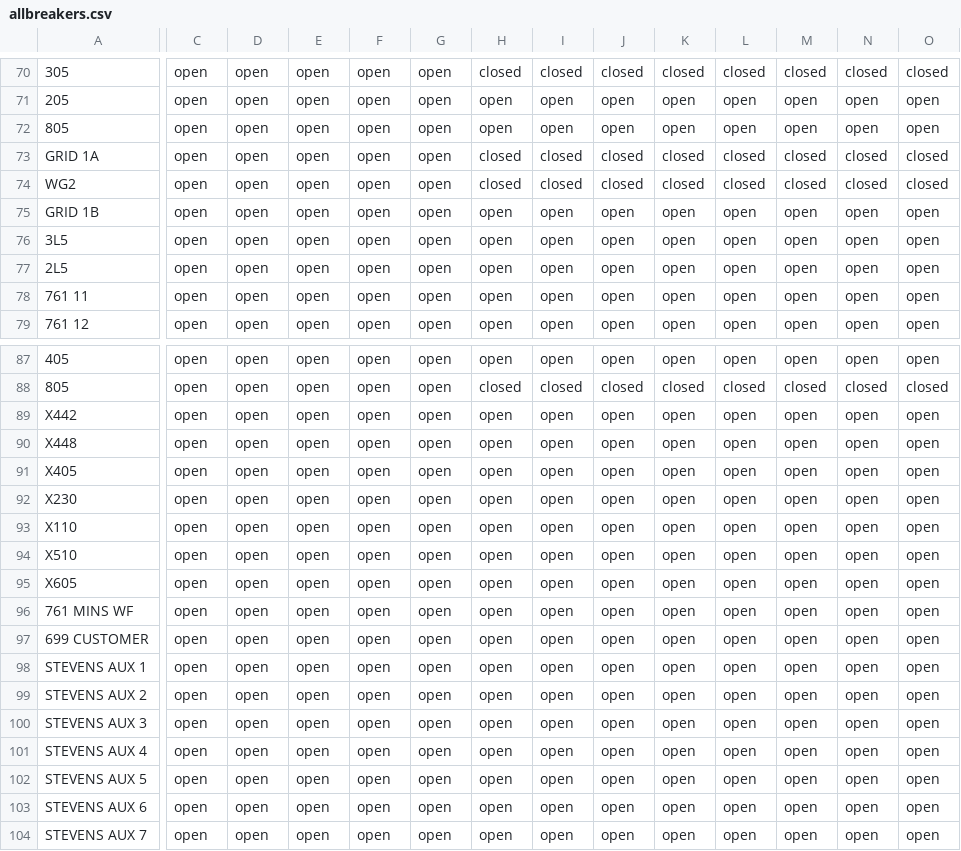
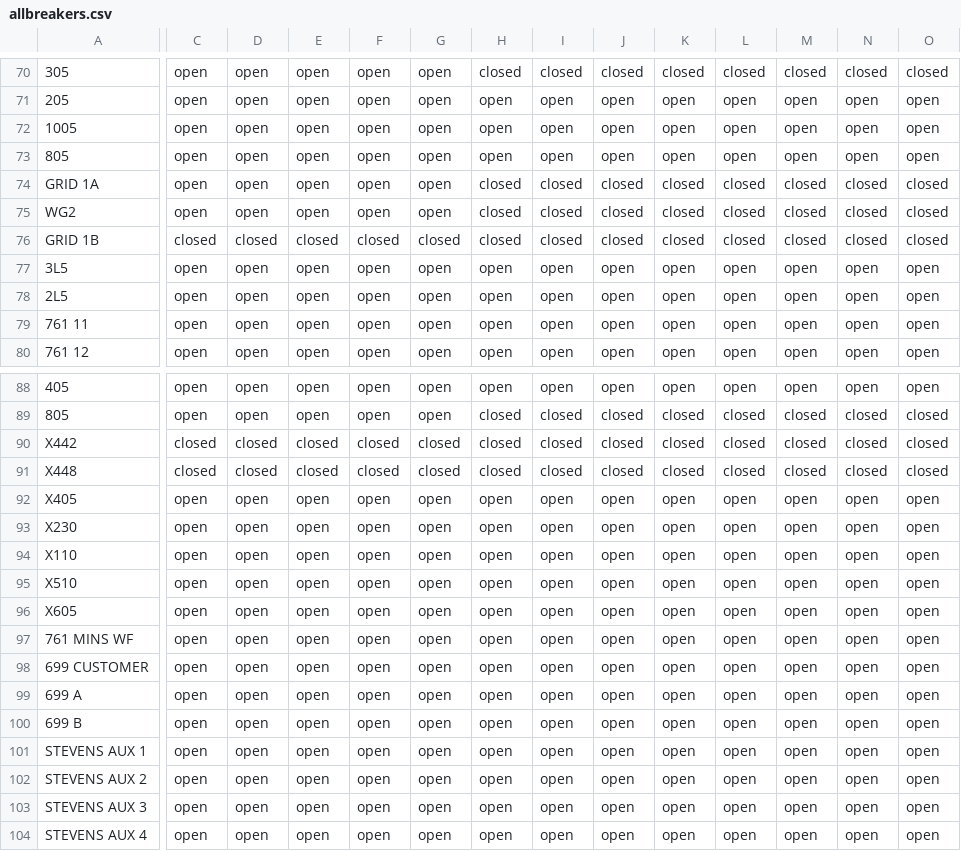
Before and after one commit to TNEI-Services-NI/desktopstudies, a CSV file: package/data/simtool/breakerstates/Opt5/allbreakers.csv, drawn as a sheet; only a part is shown, gaps mark what is left out; the shorter side is filled out with more unchanged rows; addresses are those after the commit; rows hold the shown columns only; the diff covers the shown part only; the diff names each change by its address in the sheet, - before the commit and + after, or states it on an @@ line.

```diff
--- a/package/data/simtool/breakerstates/Opt5/allbreakers.csv
+++ b/package/data/simtool/breakerstates/Opt5/allbreakers.csv
+row 72: 1005 | open | open | open | open | open | open | open | open | open | open | open | open | open
-C76: open
+C76: closed
-D76: open
+D76: closed
-E76: open
+E76: closed
-F76: open
+F76: closed
-G76: open
+G76: closed
-H76: open
+H76: closed
-I76: open
+I76: closed
-J76: open
+J76: closed
-K76: open
+K76: closed
-L76: open
+L76: closed
-M76: open
+M76: closed
-N76: open
+N76: closed
-O76: open
+O76: closed
-C90:C91: open
+C90:C91: closed
-D90:D91: open
+D90:D91: closed
-E90:E91: open
+E90:E91: closed
-F90:F91: open
+F90:F91: closed
-G90:G91: open
+G90:G91: closed
-H90:H91: open
+H90:H91: closed
-I90:I91: open
+I90:I91: closed
-J90:J91: open
+J90:J91: closed
-K90:K91: open
+K90:K91: closed
-L90:L91: open
+L90:L91: closed
-M90:M91: open
+M90:M91: closed
-N90:N91: open
+N90:N91: closed
-O90:O91: open
+O90:O91: closed
+row 99: 699 A | open | open | open | open | open | open | open | open | open | open | open | open | open
+row 100: 699 B | open | open | open | open | open | open | open | open | open | open | open | open | open
```
Also changed, not shown: 11 edited cells elsewhere in this file, package/data/simtool/breakerstates/Opt5/ewehillgretna.csv, package/data/simtool/breakerstates/Opt5/gretna132kv.csv, 10 other files.
